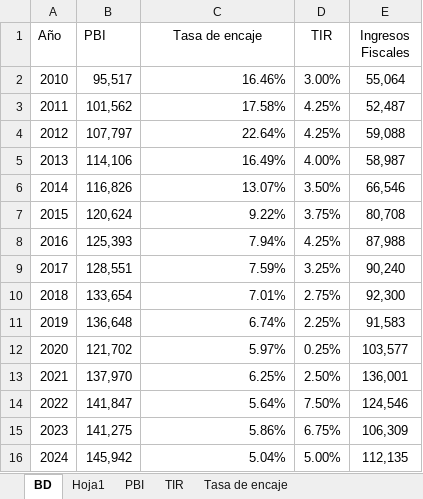
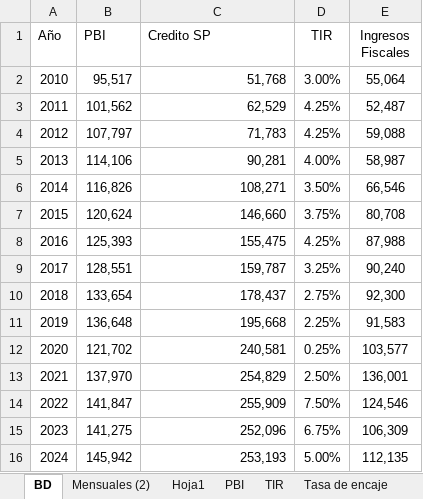
Before and after one commit to Sebas2515/MODELOS-ECONOMETRICOS, an Excel workbook: DATA/model_program.xlsx, sheet BD, drawn as a sheet; values as stored, in another font and other column widths than the file's, no borders; the diff names each change by its address in the sheet, - before the commit and + after, or states it on an @@ line.

```diff
--- a/DATA/model_program.xlsx (sheet BD)
+++ b/DATA/model_program.xlsx (sheet BD)
+sheet tab: Mensuales (2)
-C1: Tasa de encaje
+C1: Credito SP
-C1 alignment: center
+C1 alignment: left
-C2 (Credito SP): 16.46%
+C2 (Credito SP): 51,768
-C3 (Credito SP): 17.58%
+C3 (Credito SP): 62,529
-C4 (Credito SP): 22.64%
+C4 (Credito SP): 71,783
-C5 (Credito SP): 16.49%
+C5 (Credito SP): 90,281
-C6 (Credito SP): 13.07%
+C6 (Credito SP): 108,271
-C7 (Credito SP): 9.22%
+C7 (Credito SP): 146,660
-C8 (Credito SP): 7.94%
+C8 (Credito SP): 155,475
-C9 (Credito SP): 7.59%
+C9 (Credito SP): 159,787
-C10 (Credito SP): 7.01%
+C10 (Credito SP): 178,437
-C11 (Credito SP): 6.74%
+C11 (Credito SP): 195,668
-C12 (Credito SP): 5.97%
+C12 (Credito SP): 240,581
-C13 (Credito SP): 6.25%
+C13 (Credito SP): 254,829
-C14 (Credito SP): 5.64%
+C14 (Credito SP): 255,909
-C15 (Credito SP): 5.86%
+C15 (Credito SP): 252,096
-C16 (Credito SP): 5.04%
+C16 (Credito SP): 253,193
```
Also changed, not shown: sheet Tasa de encaje, other sheet tabs, 1 other file.
